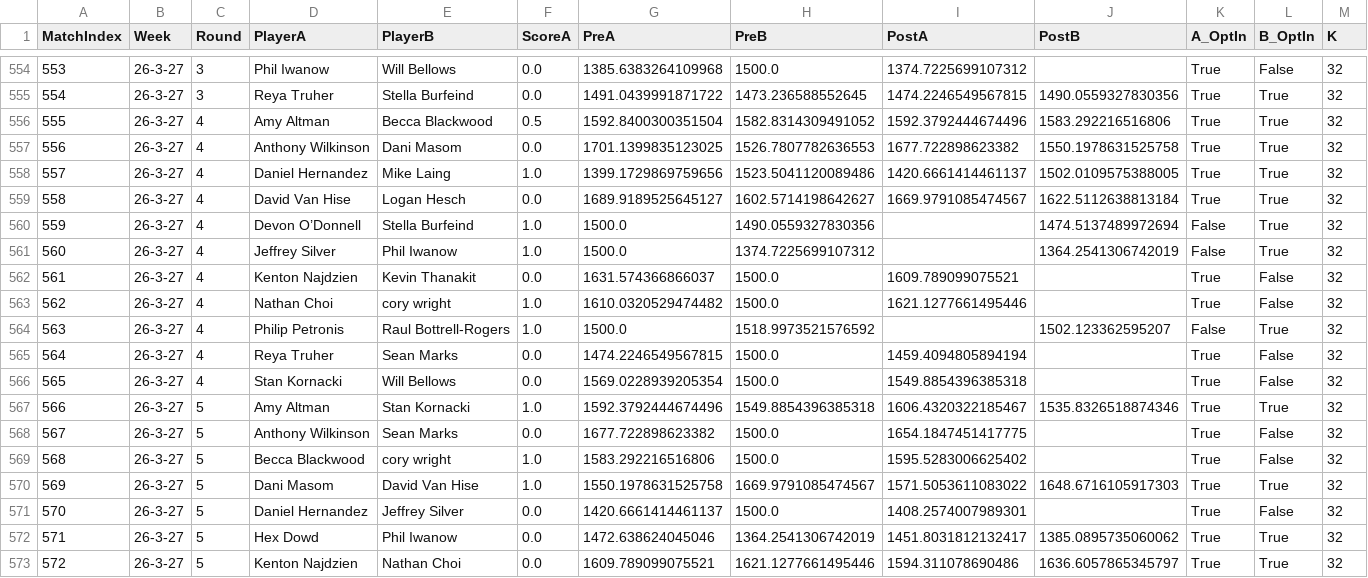
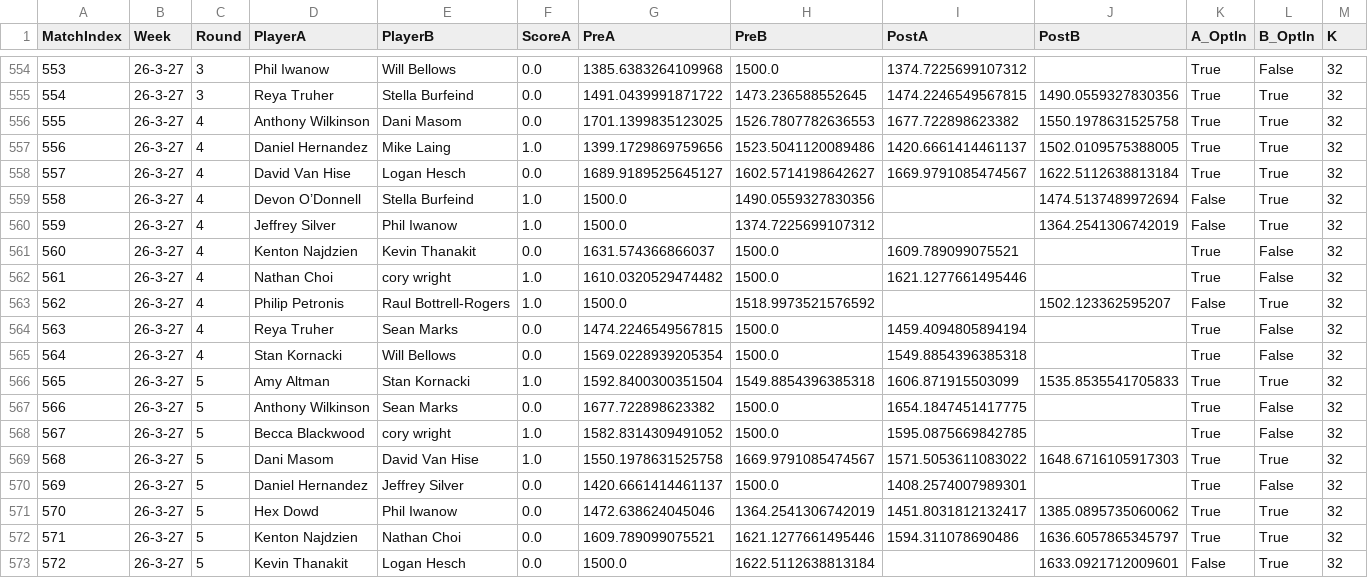
Before and after one commit to aswilkinson12/battlegrounds-elo-project, a CSV file: elo_match_history.csv, drawn as a sheet; only a part is shown, gaps mark what is left out; the shorter side is filled out with more unchanged rows; removed rows and columns are numbered as before the commit, all else as after; rows hold the shown columns only; the diff names each change by its address in the sheet, - before the commit and + after, or states it on an @@ line.

```diff
--- a/elo_match_history.csv
+++ b/elo_match_history.csv
-row 556: 555 | 26-3-27 | 4 | Amy Altman | Becca Blackwood | 0.5 | 1592.8400300351504 | 1582.8314309491052 | 1592.3792444674496 | 1583.292216516806 | True | True | 32
@@ column A (MatchIndex) renumbered from row 556 down @@
-G566 (PreA): 1592.3792444674496
+G566 (PreA): 1592.8400300351504
-I566 (PostA): 1606.4320322185467
+I566 (PostA): 1606.871915503099
-J566 (PostB): 1535.8326518874346
+J566 (PostB): 1535.8535541705833
-G568 (PreA): 1583.292216516806
+G568 (PreA): 1582.8314309491052
-I568 (PostA): 1595.5283006625402
+I568 (PostA): 1595.0875669842785
```
Also changed, not shown: elo_ladder_by_week.csv, elo_leaderboard.csv, 7 other files.
